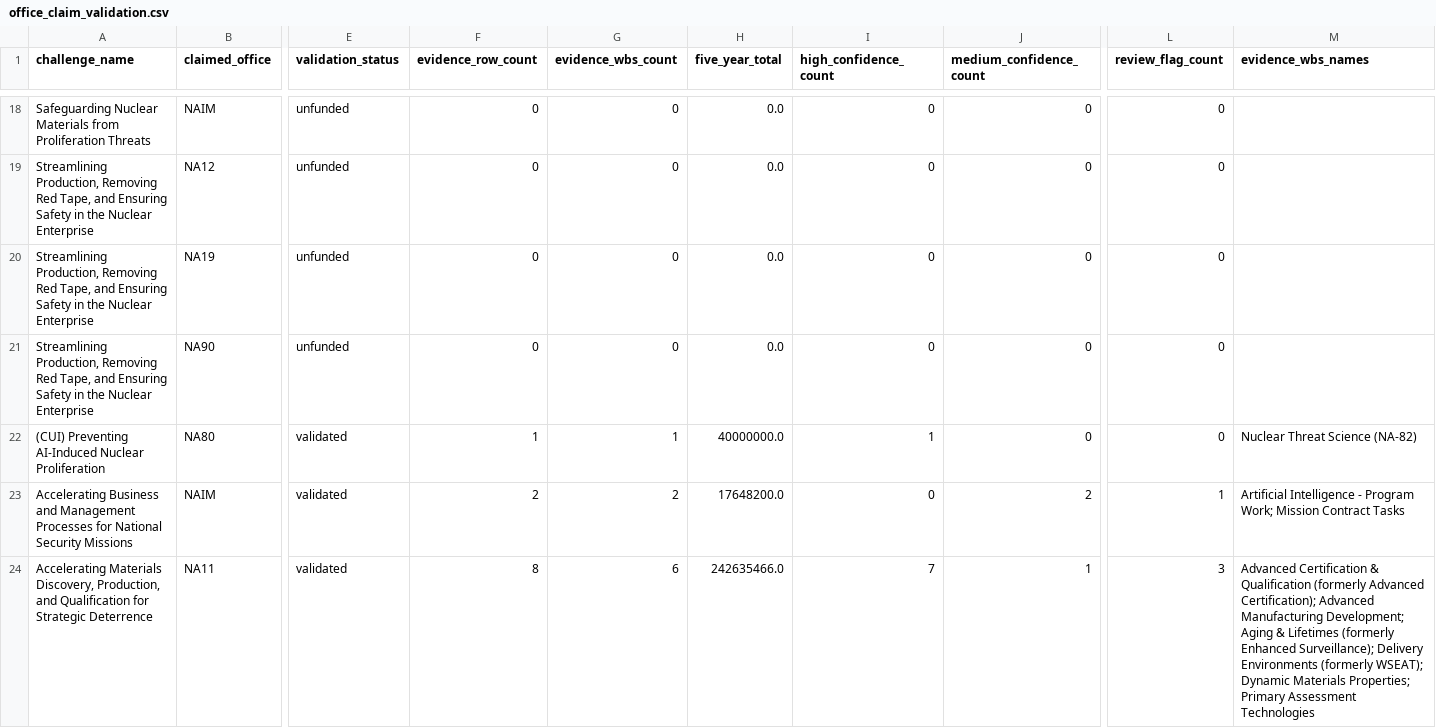
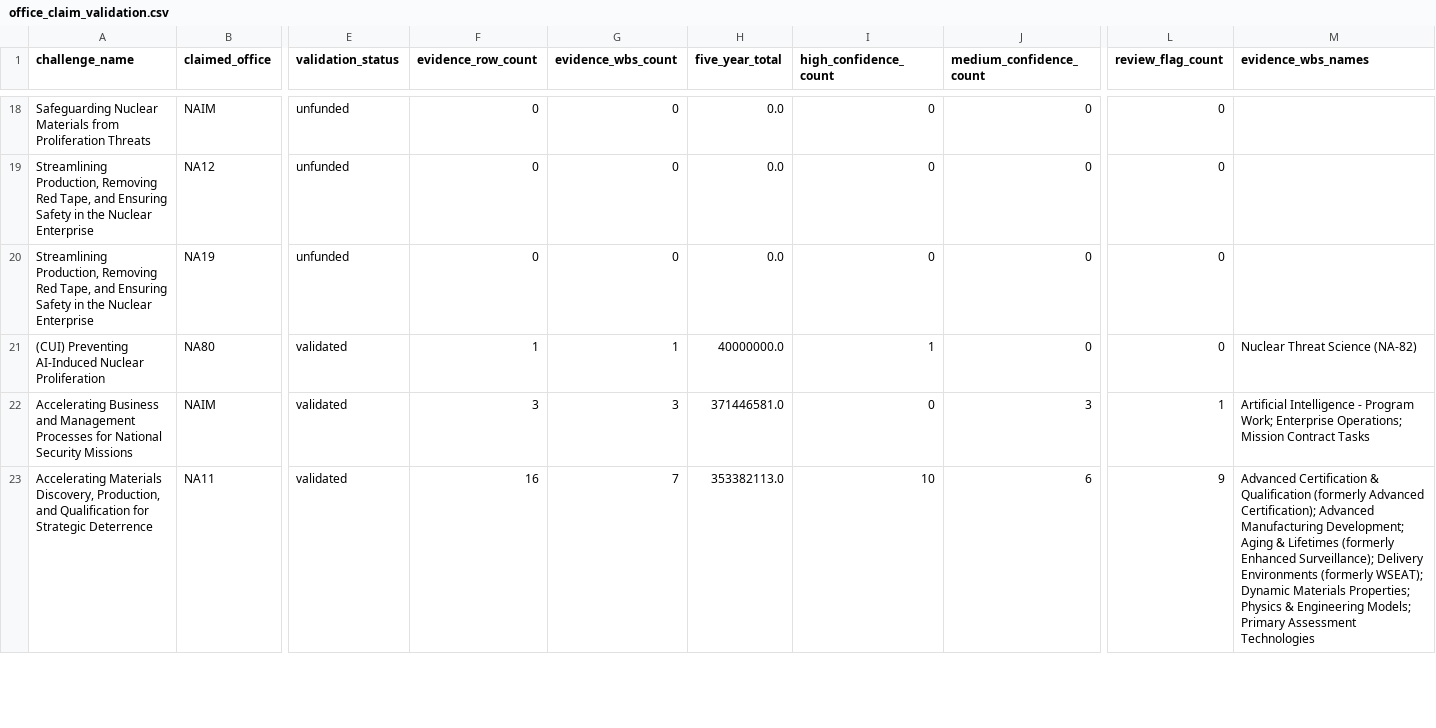
Before and after one commit to csw314/genesis-programming-agentic-ontology-dashboard, a CSV file: data/processed/office_claim_validation.csv, drawn as a sheet; only a part is shown, gaps mark what is left out; removed rows and columns are numbered as before the commit, all else as after; rows hold the shown columns only; the diff covers the shown part only; the diff names each change by its address in the sheet, - before the commit and + after, or states it on an @@ line.

```diff
--- a/data/processed/office_claim_validation.csv
+++ b/data/processed/office_claim_validation.csv
-row 21: Streamlining Production, Removing Red Tape, and Ensuring Safety in the Nuclear Enterprise | NA90 | unfunded | 0 | 0 | 0.0 | 0 | 0 | 0
-F22 (evidence_row_count): 2
+F22 (evidence_row_count): 3
-G22 (evidence_wbs_count): 2
+G22 (evidence_wbs_count): 3
-H22 (five_year_total): 17648200.0
+H22 (five_year_total): 371446581.0
-J22 (medium_confidence_count): 2
+J22 (medium_confidence_count): 3
-M22 (evidence_wbs_names): …Program Work; Mission Contract…
+M22 (evidence_wbs_names): …Program Work; Enterprise Operations; Mission Contract…
-F23 (evidence_row_count): 8
+F23 (evidence_row_count): 16
-G23 (evidence_wbs_count): 6
+G23 (evidence_wbs_count): 7
-H23 (five_year_total): 242635466.0
+H23 (five_year_total): 353382113.0
-I23 (high_confidence_count): 7
+I23 (high_confidence_count): 10
-J23 (medium_confidence_count): 1
+J23 (medium_confidence_count): 6
-L23 (review_flag_count): 3
+L23 (review_flag_count): 9
-M23 (evidence_wbs_names): …Materials Properties; Primary Assessment…
+M23 (evidence_wbs_names): …Materials Properties; Physics & Engineering Models; Primary Assessment…
```
Also changed, not shown: 3 added rows, 2 removed rows and 35 edited cells elsewhere in this file, data/processed/challenge_coverage_summary.csv, data/processed/office_challenge_evidence.csv, 25 other files.
